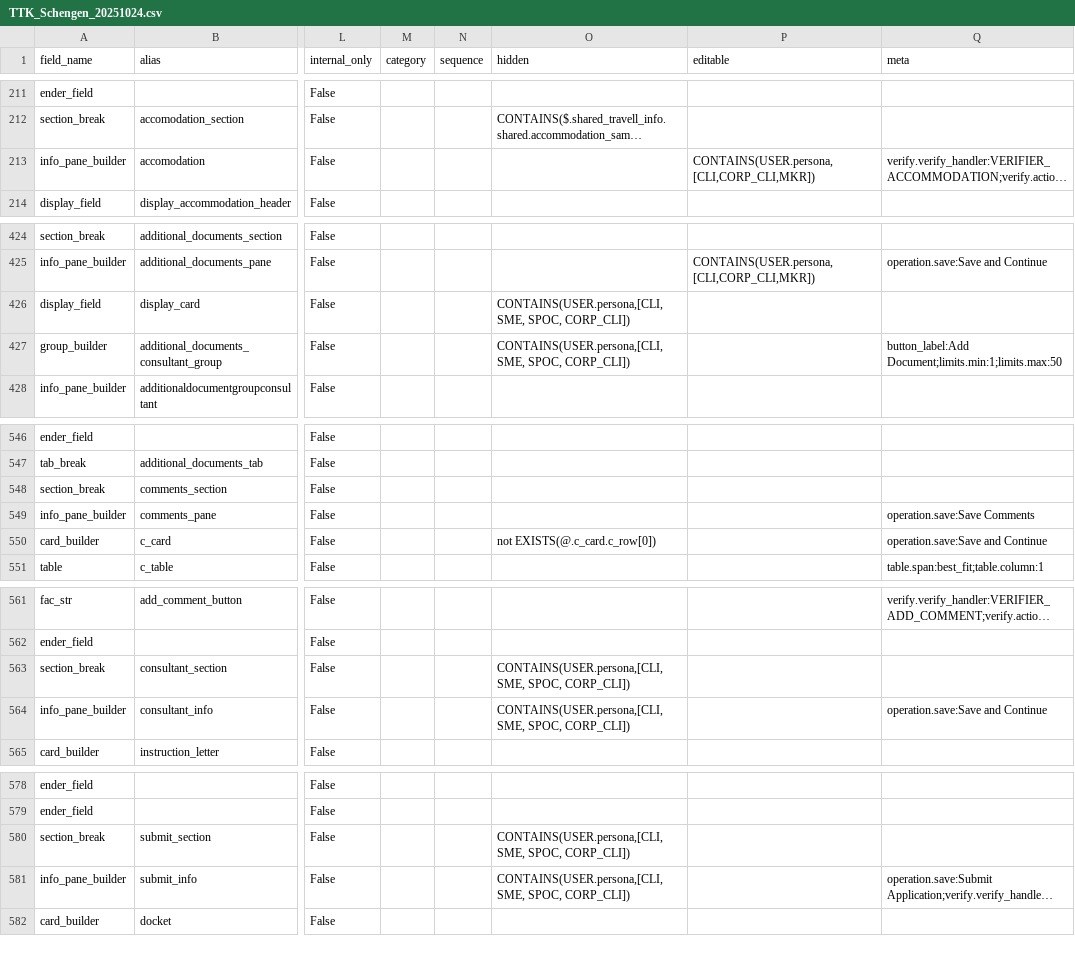
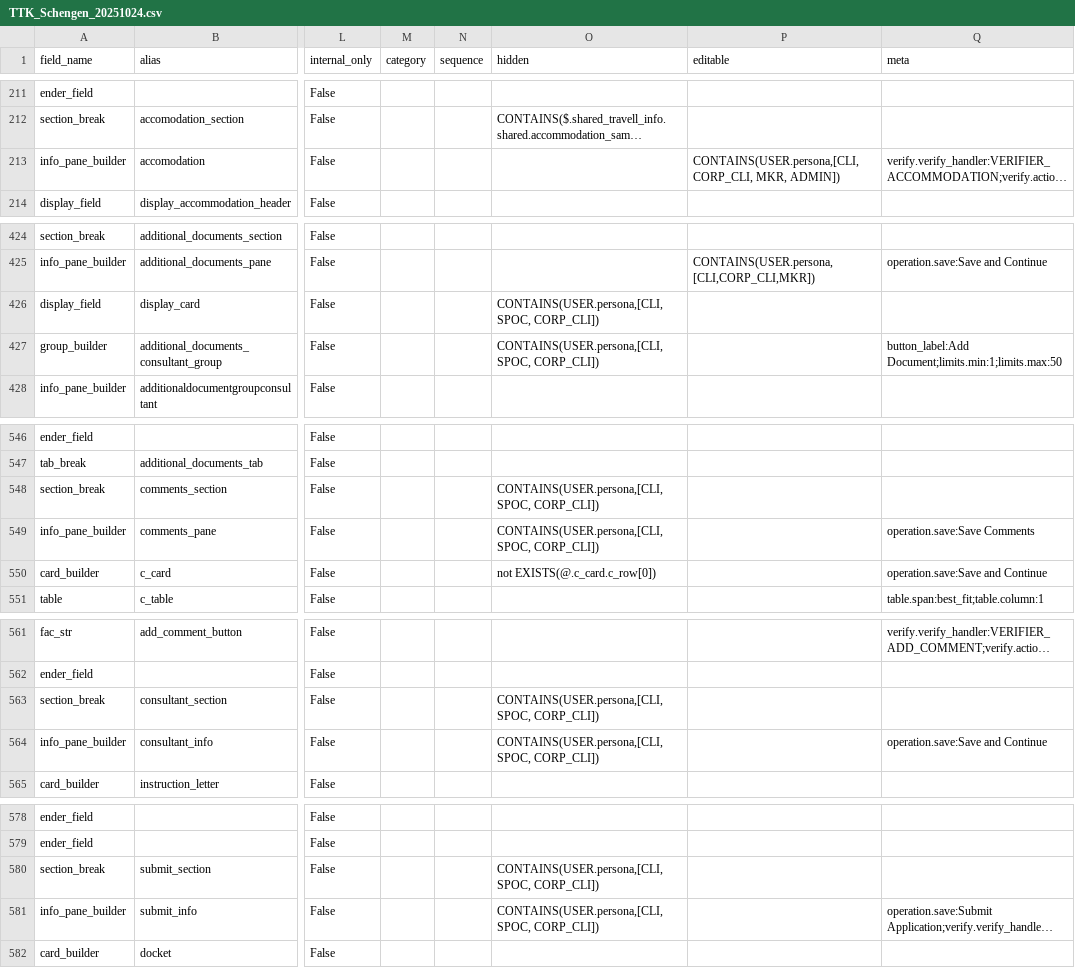
Before and after one commit to lyikadmin/lyik_ttk, a CSV file: deployment_templates/forms/TTK_Schengen_20251024.csv, drawn as a sheet; only a part is shown, gaps mark what is left out; long unchanged cells end in …; the diff covers the shown part only; the diff names each change by its address in the sheet, - before the commit and + after, or states it on an @@ line.

Commit message:
form: updated form rules

```diff
--- a/deployment_templates/forms/TTK_Schengen_20251024.csv
+++ b/deployment_templates/forms/TTK_Schengen_20251024.csv
-P213 (editable): CONTAINS(USER.persona, [CLI,CORP_CLI,MKR])
+P213 (editable): CONTAINS(USER.persona,[CLI, CORP_CLI, MKR, ADMIN])
-O426:O427 (hidden): CONTAINS(USER.persona,[CLI, SME, SPOC, CORP_CLI])
+O426:O427 (hidden): CONTAINS(USER.persona,[CLI, SPOC, CORP_CLI])
-O548:O549 (hidden): (empty)
+O548:O549 (hidden): CONTAINS(USER.persona,[CLI, SPOC, CORP_CLI])
-O563:O564 (hidden): CONTAINS(USER.persona,[CLI, SME, SPOC, CORP_CLI])
+O563:O564 (hidden): CONTAINS(USER.persona,[CLI, SPOC, CORP_CLI])
-O580:O581 (hidden): CONTAINS(USER.persona,[CLI, SME, SPOC, CORP_CLI])
+O580:O581 (hidden): CONTAINS(USER.persona,[CLI, SPOC, CORP_CLI])
```
Also changed, not shown: 8 edited cells elsewhere in this file.
